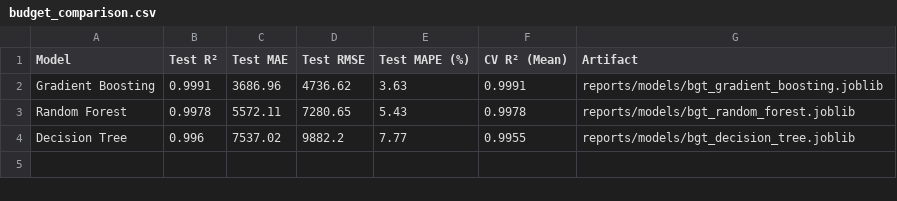
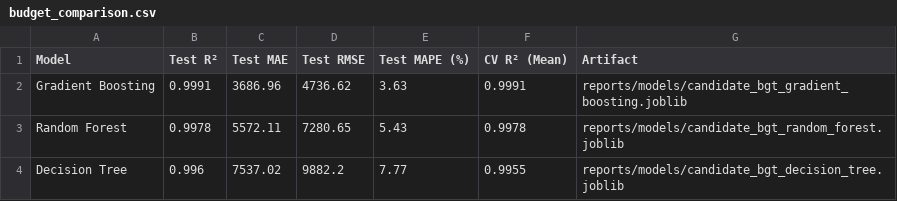
Before and after one commit to AaravJagga7/college-event-management-, a CSV file: reports/budget_comparison.csv, drawn as a sheet.

```diff
--- a/reports/budget_comparison.csv
+++ b/reports/budget_comparison.csv
@@ -1,4 +1,4 @@
 Model,Test R²,Test MAE,Test RMSE,Test MAPE (%),CV R² (Mean),Artifact
-Gradient Boosting,0.9991,3686.96,4736.62,3.63,0.9991,reports/models/bgt_gradient_boosting.joblib
-Random Forest,0.9978,5572.11,7280.65,5.43,0.9978,reports/models/bgt_random_forest.joblib
-Decision Tree,0.996,7537.02,9882.2,7.77,0.9955,reports/models/bgt_decision_tree.joblib
+Gradient Boosting,0.9991,3686.96,4736.62,3.63,0.9991,reports/models/candidate_bgt_gradient_boosting.joblib
+Random Forest,0.9978,5572.11,7280.65,5.43,0.9978,reports/models/candidate_bgt_random_forest.joblib
+Decision Tree,0.996,7537.02,9882.2,7.77,0.9955,reports/models/candidate_bgt_decision_tree.joblib
```
Also changed, not shown: reports/classification_comparison.csv, reports/regression_comparison.csv, 18 other files.
